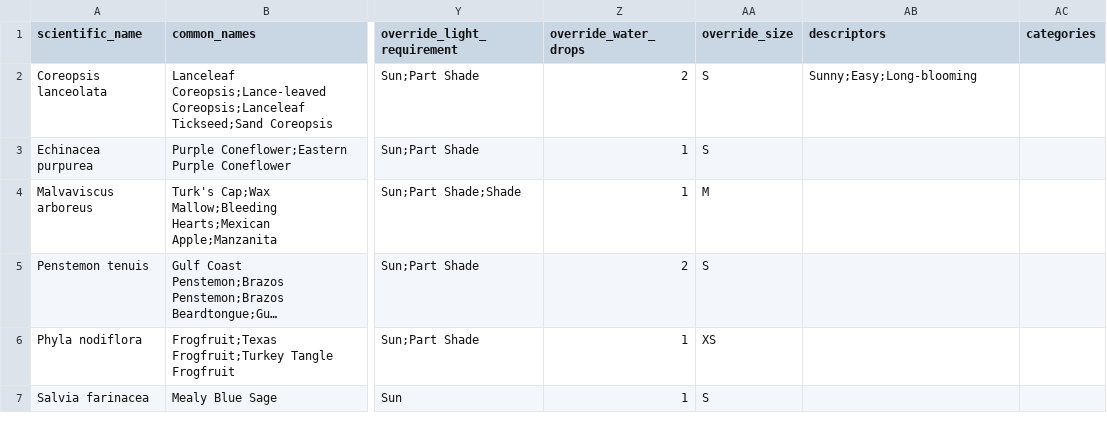
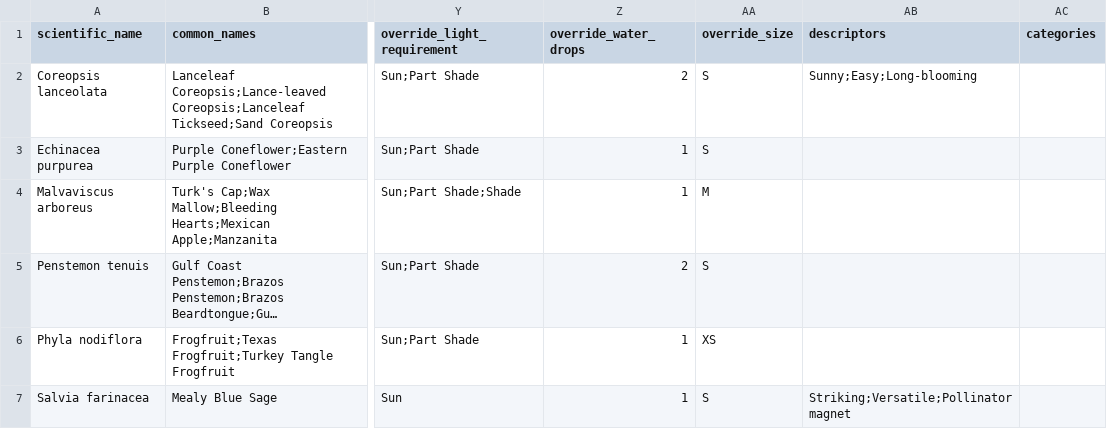
Before and after one commit to quaintcabeza/tbh-blog, a CSV file: public/data/plantsdb.csv, drawn as a sheet; only a part is shown, gaps mark what is left out; long unchanged cells end in …; the diff names each change by its address in the sheet, - before the commit and + after, or states it on an @@ line.

Commit message:
Add updated CSV

```diff
--- a/public/data/plantsdb.csv
+++ b/public/data/plantsdb.csv
-AB7 (descriptors): (empty)
+AB7 (descriptors): Striking;Versatile;Pollinator magnet
```
